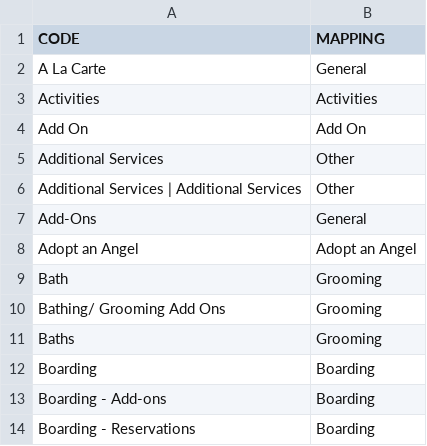
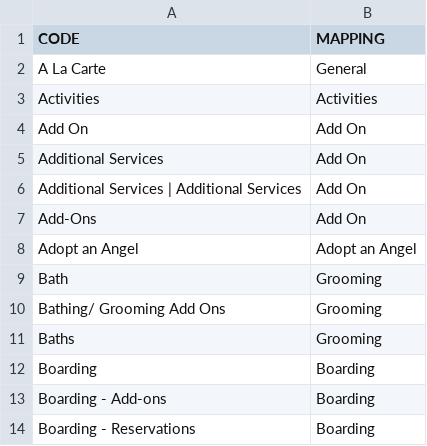
Before and after one commit to AccessRepo-dev/Access_holdings, a CSV file: seeds/netsuite/services_mapping/wagway_services_mapping.csv, drawn as a sheet; only a part is shown.

Commit message:
Seed - Updated service mapping file

```diff
--- a/seeds/netsuite/services_mapping/wagway_services_mapping.csv
+++ b/seeds/netsuite/services_mapping/wagway_services_mapping.csv
@@ -4,5 +4,5 @@ Activities,Activities
 Add On,Add On
-Additional Services,Other
-Additional Services | Additional Services,Other
-Add-Ons,General
+Additional Services,Add On
+Additional Services | Additional Services,Add On
+Add-Ons,Add On
 Adopt an Angel,Adopt an Angel
```
